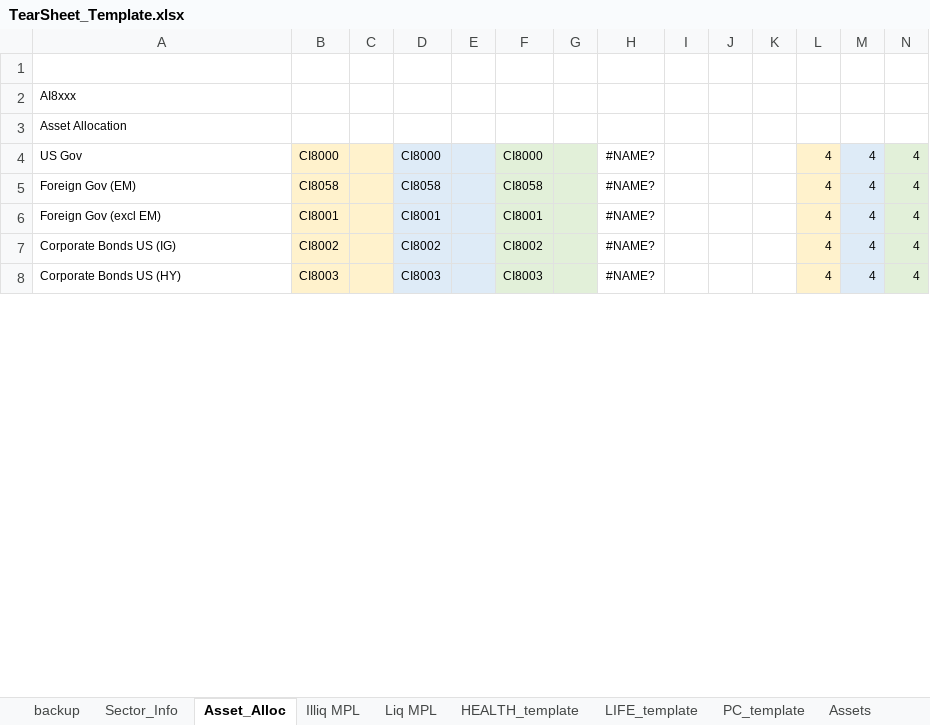
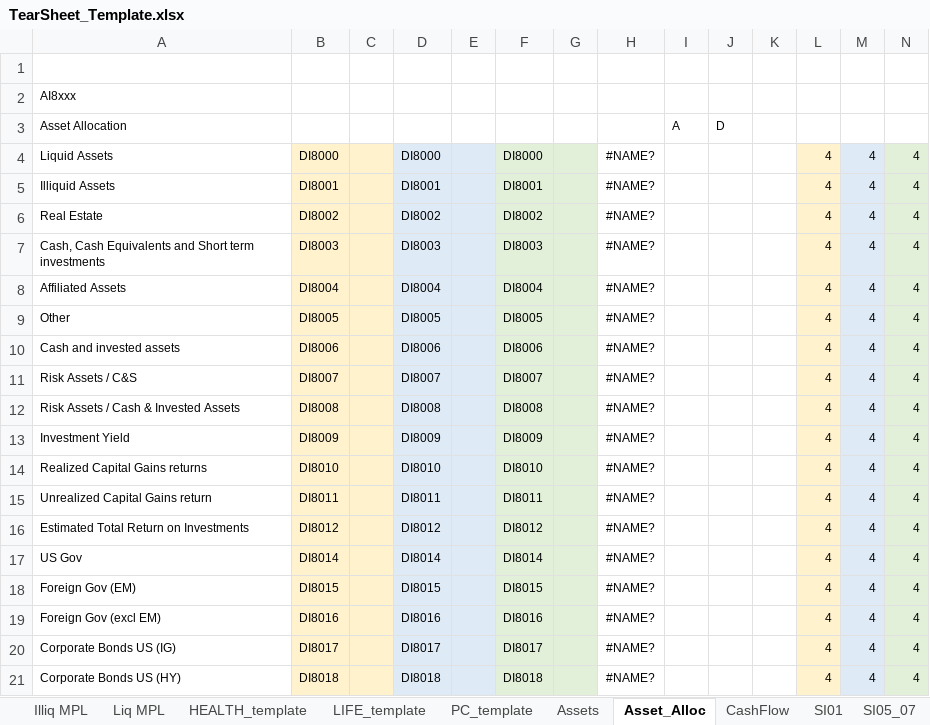
Before and after one commit to tjevon/aumi, an Excel workbook: data/templates/TearSheet_Template.xlsx, sheet Asset_Alloc, drawn as a sheet; only a part is shown; values as stored, in another font and other column widths than the file's, no borders; addresses are those after the commit; the diff covers the shown part only; the diff names each change by its address in the sheet, - before the commit and + after, or states it on an @@ line.

Commit message:
Partial implementation of Quarterly reports
General sections, BA asset positions for tearsheet complete, need
significant changes for separate calculations for quarterly vs
annual. Checkpoint before work begins.

```diff
--- a/data/templates/TearSheet_Template.xlsx (sheet Asset_Alloc)
+++ b/data/templates/TearSheet_Template.xlsx (sheet Asset_Alloc)
-sheet tab: backup
@@ sheet tab order changed: Illiq MPL | Liq MPL | HEALTH_template | LIFE_template | PC_template | Assets | Asset_Alloc | CashFlow | SI01 | SI05_07 @@
-I3: (empty)
+I3: A
-J3: (empty)
+J3: D
+row 4: Liquid Assets | DI8000 |  | DI8000 |  | DI8000 |  | #NAME? |  |  |  | 4 | 4 | 4
+row 5: Illiquid Assets | DI8001 |  | DI8001 |  | DI8001 |  | #NAME? |  |  |  | 4 | 4 | 4
+row 6: Real Estate | DI8002 |  | DI8002 |  | DI8002 |  | #NAME? |  |  |  | 4 | 4 | 4
+row 7: Cash, Cash Equivalents and Short term investments | DI8003 |  | DI8003 |  | DI8003 |  | #NAME? |  |  |  | 4 | 4 | 4
+row 8: Affiliated Assets | DI8004 |  | DI8004 |  | DI8004 |  | #NAME? |  |  |  | 4 | 4 | 4
+row 9: Other | DI8005 |  | DI8005 |  | DI8005 |  | #NAME? |  |  |  | 4 | 4 | 4
+row 10: Cash and invested assets | DI8006 |  | DI8006 |  | DI8006 |  | #NAME? |  |  |  | 4 | 4 | 4
+row 11: Risk Assets / C&S | DI8007 |  | DI8007 |  | DI8007 |  | #NAME? |  |  |  | 4 | 4 | 4
+row 12: Risk Assets / Cash & Invested Assets | DI8008 |  | DI8008 |  | DI8008 |  | #NAME? |  |  |  | 4 | 4 | 4
+row 13: Investment Yield | DI8009 |  | DI8009 |  | DI8009 |  | #NAME? |  |  |  | 4 | 4 | 4
+row 14: Realized Capital Gains returns | DI8010 |  | DI8010 |  | DI8010 |  | #NAME? |  |  |  | 4 | 4 | 4
+row 15: Unrealized Capital Gains return | DI8011 |  | DI8011 |  | DI8011 |  | #NAME? |  |  |  | 4 | 4 | 4
+row 16: Estimated Total Return on Investments | DI8012 |  | DI8012 |  | DI8012 |  | #NAME? |  |  |  | 4 | 4 | 4
-B17: CI8000
+B17: DI8014
-D17: CI8000
+D17: DI8014
-F17: CI8000
+F17: DI8014
-B18: CI8058
+B18: DI8015
-D18: CI8058
+D18: DI8015
-F18: CI8058
+F18: DI8015
-B19: CI8001
+B19: DI8016
-D19: CI8001
+D19: DI8016
-F19: CI8001
+F19: DI8016
-B20: CI8002
+B20: DI8017
-D20: CI8002
+D20: DI8017
-F20: CI8002
+F20: DI8017
-B21: CI8003
+B21: DI8018
-D21: CI8003
+D21: DI8018
-F21: CI8003
+F21: DI8018
```
Also changed, not shown: 7 added rows and 144 edited cells elsewhere in this sheet, sheet Assets, sheet E07, sheet Liquid_Assets, sheet CashFlow, sheet Real_Estate, sheet Liq MPL, 9 more sheets, other sheet tabs, formulas that keep their value, hidden cells, charts or pictures, 8 other files.
